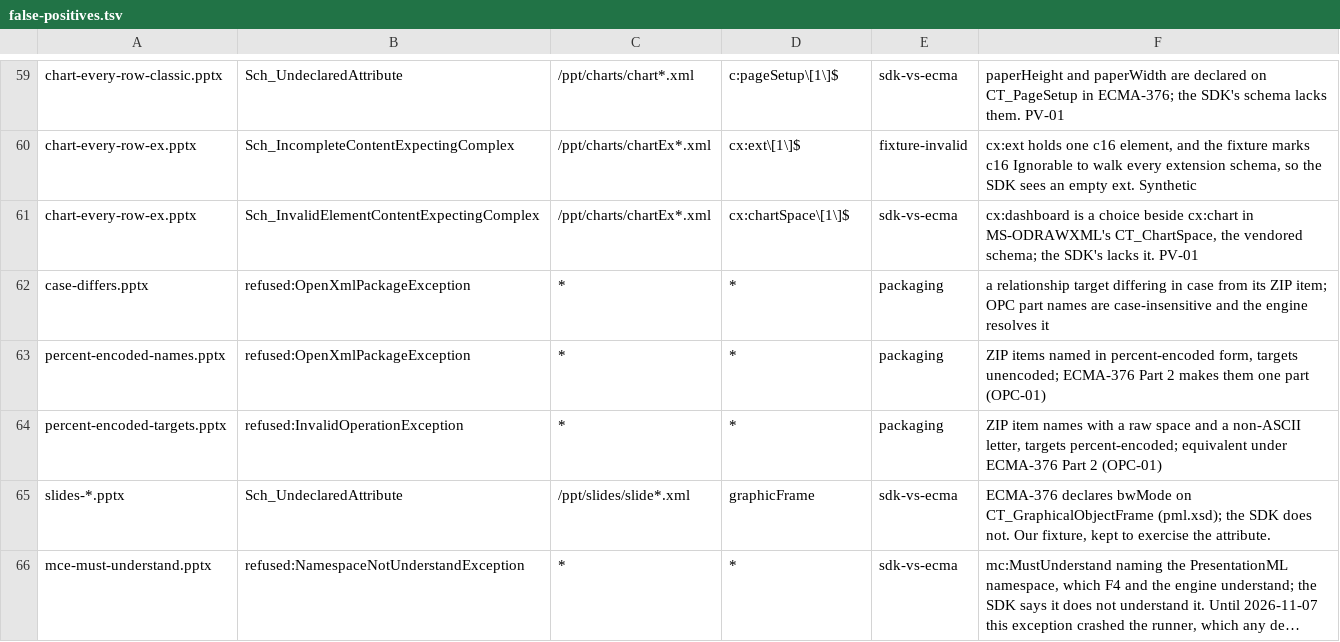
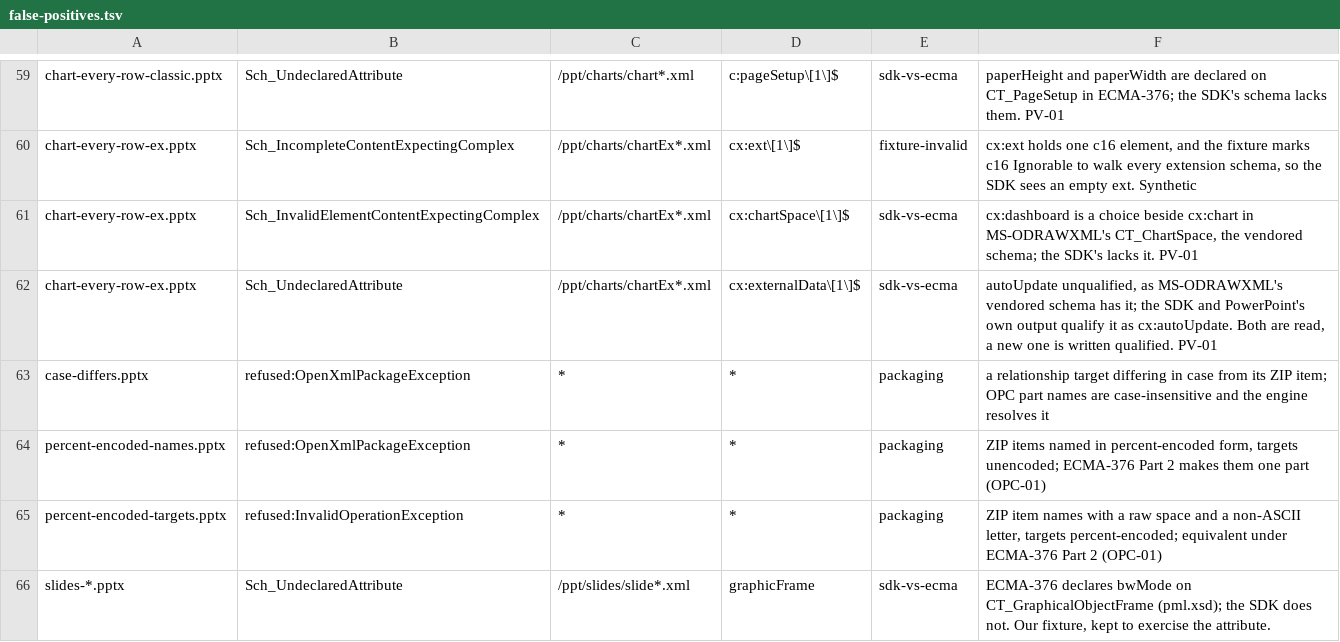
Before and after one commit to CasualOffice/openpresent, a TSV file: tools/ooxml-sdk/false-positives.tsv, drawn as a sheet; only a part is shown, gaps mark what is left out; the shorter side is filled out with more unchanged rows; long unchanged cells end in …; the diff names each change by its address in the sheet, - before the commit and + after, or states it on an @@ line.

```diff
--- a/tools/ooxml-sdk/false-positives.tsv
+++ b/tools/ooxml-sdk/false-positives.tsv
+row 62: chart-every-row-ex.pptx | Sch_UndeclaredAttribute | /ppt/charts/chartEx*.xml | cx:externalData\[1\]$ | sdk-vs-ecma | autoUpdate unqualified, as MS-ODRAWXML's vendored schema has it; the SDK and PowerPoint's own output qualify it as cx:autoUpdate. Both are read, a new one is written qualified. PV-01
```
Also changed, not shown: docs/spec/checklist.tsv, 5 other files.
